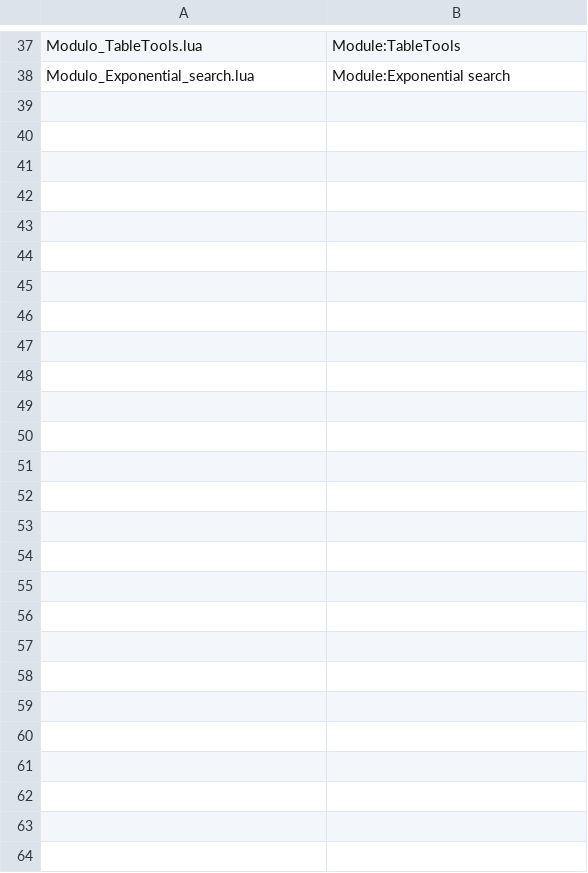
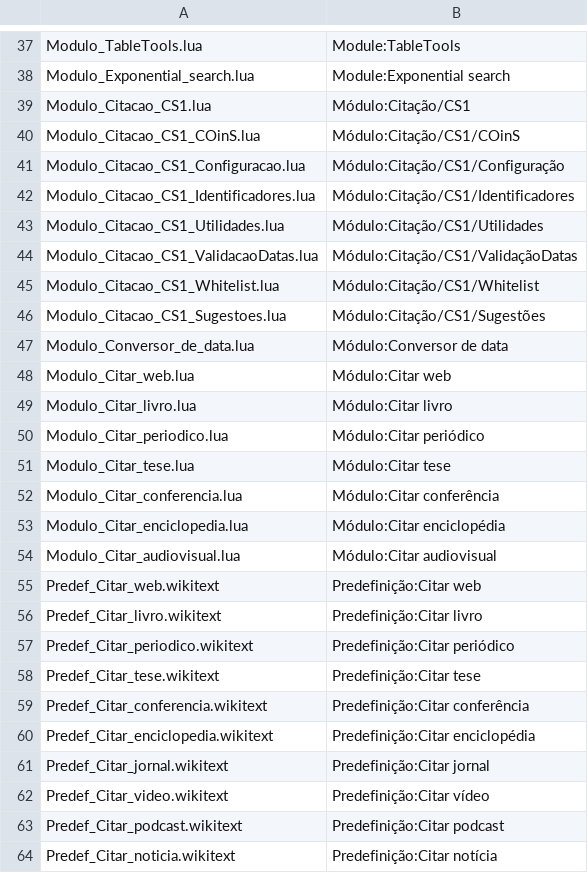
Before and after one commit to SanNw/religio-wiki, a TSV file: mediawiki-config/pages/manifest.tsv, drawn as a sheet; only a part is shown, gaps mark what is left out.

```diff
--- a/mediawiki-config/pages/manifest.tsv
+++ b/mediawiki-config/pages/manifest.tsv
@@ -38 +38,27 @@ Modulo_TableTools.lua	Module:TableTools
 Modulo_Exponential_search.lua	Module:Exponential search
+Modulo_Citacao_CS1.lua	Módulo:Citação/CS1
+Modulo_Citacao_CS1_COinS.lua	Módulo:Citação/CS1/COinS
+Modulo_Citacao_CS1_Configuracao.lua	Módulo:Citação/CS1/Configuração
+Modulo_Citacao_CS1_Identificadores.lua	Módulo:Citação/CS1/Identificadores
+Modulo_Citacao_CS1_Utilidades.lua	Módulo:Citação/CS1/Utilidades
+Modulo_Citacao_CS1_ValidacaoDatas.lua	Módulo:Citação/CS1/ValidaçãoDatas
+Modulo_Citacao_CS1_Whitelist.lua	Módulo:Citação/CS1/Whitelist
+Modulo_Citacao_CS1_Sugestoes.lua	Módulo:Citação/CS1/Sugestões
+Modulo_Conversor_de_data.lua	Módulo:Conversor de data
+Modulo_Citar_web.lua	Módulo:Citar web
+Modulo_Citar_livro.lua	Módulo:Citar livro
+Modulo_Citar_periodico.lua	Módulo:Citar periódico
+Modulo_Citar_tese.lua	Módulo:Citar tese
+Modulo_Citar_conferencia.lua	Módulo:Citar conferência
+Modulo_Citar_enciclopedia.lua	Módulo:Citar enciclopédia
+Modulo_Citar_audiovisual.lua	Módulo:Citar audiovisual
+Predef_Citar_web.wikitext	Predefinição:Citar web
+Predef_Citar_livro.wikitext	Predefinição:Citar livro
+Predef_Citar_periodico.wikitext	Predefinição:Citar periódico
+Predef_Citar_tese.wikitext	Predefinição:Citar tese
+Predef_Citar_conferencia.wikitext	Predefinição:Citar conferência
+Predef_Citar_enciclopedia.wikitext	Predefinição:Citar enciclopédia
+Predef_Citar_jornal.wikitext	Predefinição:Citar jornal
+Predef_Citar_video.wikitext	Predefinição:Citar vídeo
+Predef_Citar_podcast.wikitext	Predefinição:Citar podcast
+Predef_Citar_noticia.wikitext	Predefinição:Citar notícia
```
Also changed, not shown: 26 other files.
